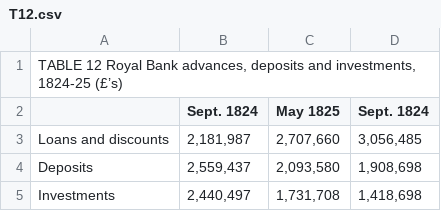
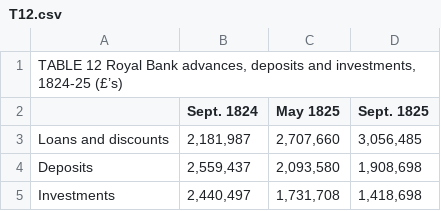
Before and after one commit to Steakhouse-Financial/scotch, a CSV file: original_tables/book/T12.csv, drawn as a sheet.

```diff
--- a/original_tables/book/T12.csv
+++ b/original_tables/book/T12.csv
@@ -1,3 +1,3 @@
 "TABLE 12  Royal Bank advances, deposits and investments, 1824-25 (£’s)",,,
-,Sept. 1824,May 1825,Sept. 1824
+,Sept. 1824,May 1825,Sept. 1825
 Loans and discounts,"2,181,987","2,707,660","3,056,485"
```
Also changed, not shown: original_tables/book/T19.csv, original_tables/book/T2.csv, 26 other files.
